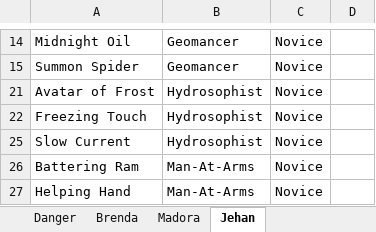
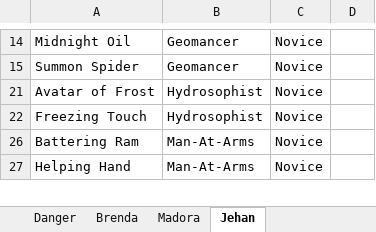
Before and after one commit to jerturowetz/notes, an Excel workbook: divinity/Skills.xlsx, sheet Jehan, drawn as a sheet; only a part is shown, gaps mark what is left out; values as stored, in another font and other column widths than the file's, no borders; table styles not drawn; the diff names each change by its address in the sheet, - before the commit and + after, or states it on an @@ line.

```diff
--- a/divinity/Skills.xlsx (sheet Jehan)
+++ b/divinity/Skills.xlsx (sheet Jehan)
-row 25: Slow Current | Hydrosophist | Novice
```
Also changed, not shown: sheet All Skills, sheet Brenda, sheet Danger, hidden cells, 2 other files.
